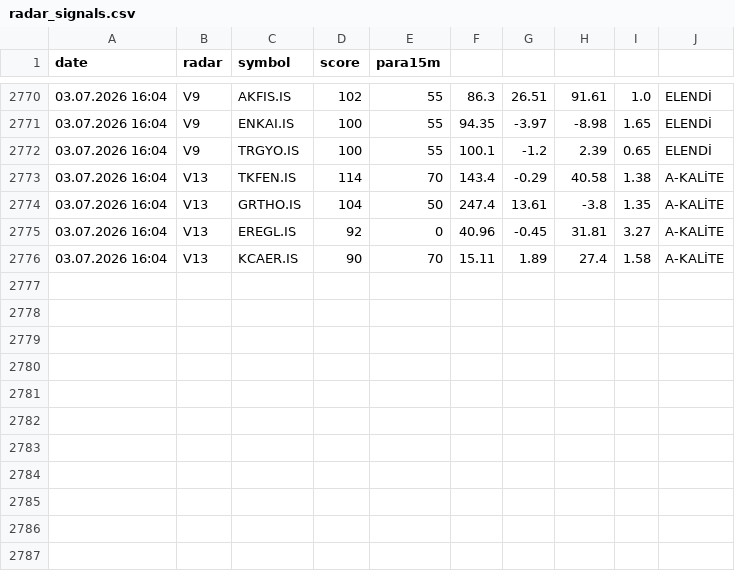
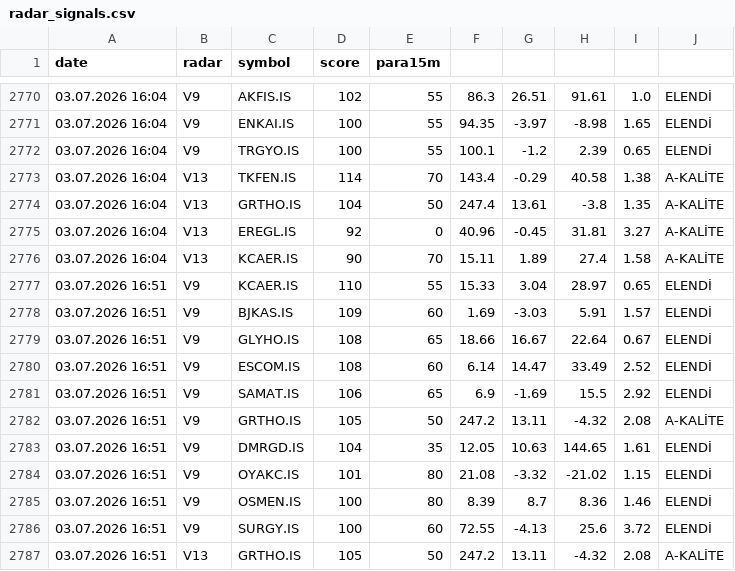
Before and after one commit to gokhan-bist-radar/gokhan-bist-radar, a CSV file: radar_signals.csv, drawn as a sheet; only a part is shown, gaps mark what is left out.

```diff
--- a/radar_signals.csv
+++ b/radar_signals.csv
@@ -2776 +2776,12 @@ date,radar,symbol,score,para15m
 03.07.2026 16:04,V13,KCAER.IS,90,70,15.11,1.89,27.4,1.58,A-KALİTE
+03.07.2026 16:51,V9,KCAER.IS,110,55,15.33,3.04,28.97,0.65,ELENDİ
+03.07.2026 16:51,V9,BJKAS.IS,109,60,1.69,-3.03,5.91,1.57,ELENDİ
+03.07.2026 16:51,V9,GLYHO.IS,108,65,18.66,16.67,22.64,0.67,ELENDİ
+03.07.2026 16:51,V9,ESCOM.IS,108,60,6.14,14.47,33.49,2.52,ELENDİ
+03.07.2026 16:51,V9,SAMAT.IS,106,65,6.9,-1.69,15.5,2.92,ELENDİ
+03.07.2026 16:51,V9,GRTHO.IS,105,50,247.2,13.11,-4.32,2.08,A-KALİTE
+03.07.2026 16:51,V9,DMRGD.IS,104,35,12.05,10.63,144.65,1.61,ELENDİ
+03.07.2026 16:51,V9,OYAKC.IS,101,80,21.08,-3.32,-21.02,1.15,ELENDİ
+03.07.2026 16:51,V9,OSMEN.IS,100,80,8.39,8.7,8.36,1.46,ELENDİ
+03.07.2026 16:51,V9,SURGY.IS,100,60,72.55,-4.13,25.6,3.72,ELENDİ
+03.07.2026 16:51,V13,GRTHO.IS,105,50,247.2,13.11,-4.32,2.08,A-KALİTE
```
Also changed, not shown: radar_memory.csv, radar_performance.csv.
